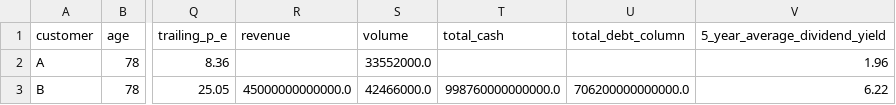
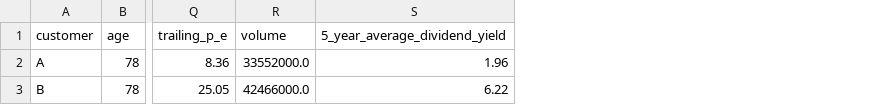
Before and after one commit to OneDodge/financial-product-recommendation-system, a CSV file: output/pre-processed.csv, drawn as a sheet; only a part is shown, gaps mark what is left out; the diff names each change by its address in the sheet, - before the commit and + after, or states it on an @@ line.

```diff
--- a/output/pre-processed.csv
+++ b/output/pre-processed.csv
-column R (revenue), row 3: 45000000000000.0
-column T (total_cash), row 3: 998760000000000.0
-column U (total_debt_column), row 3: 706200000000000.0
```
Also changed, not shown: 2 other files.
